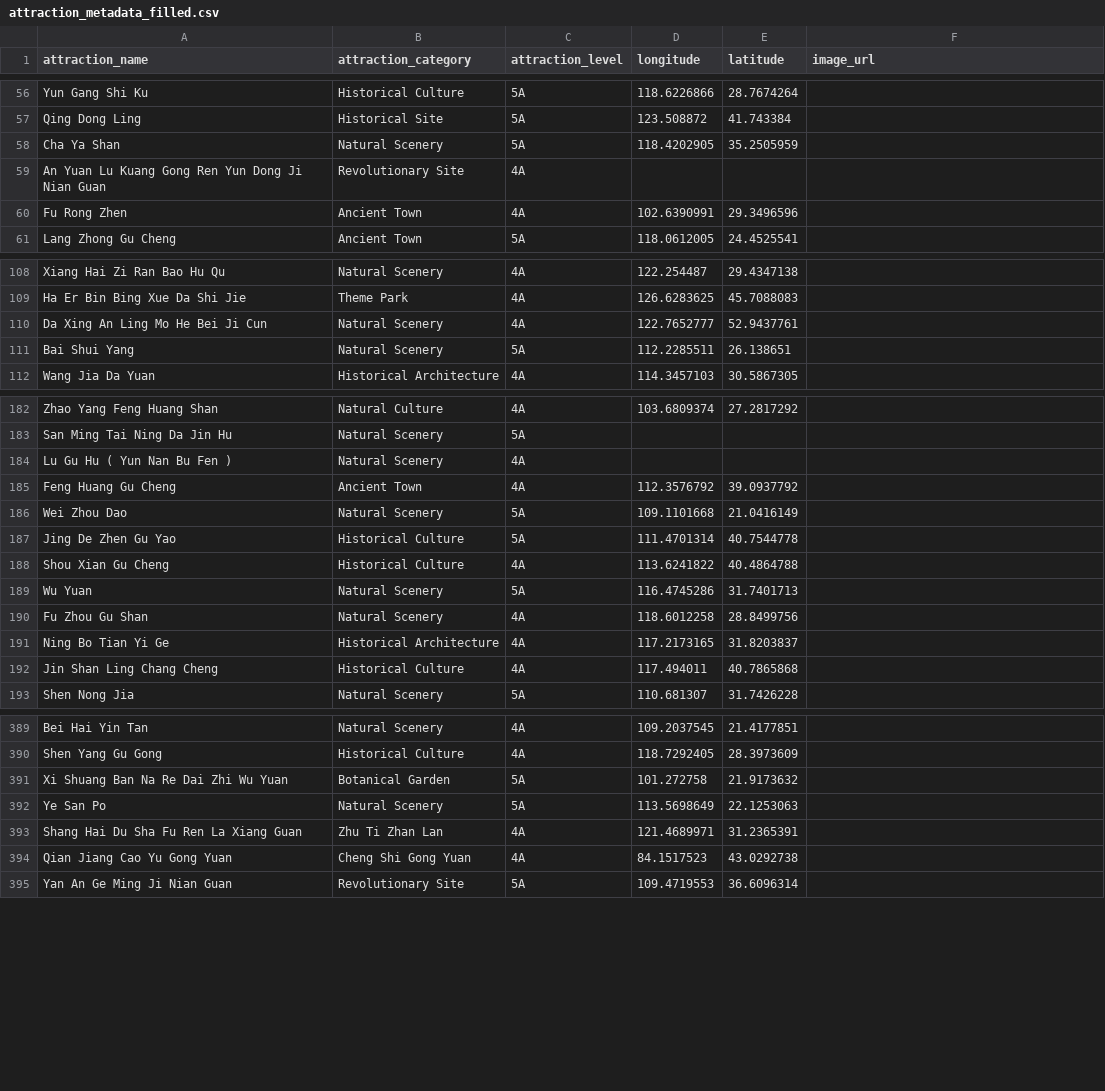
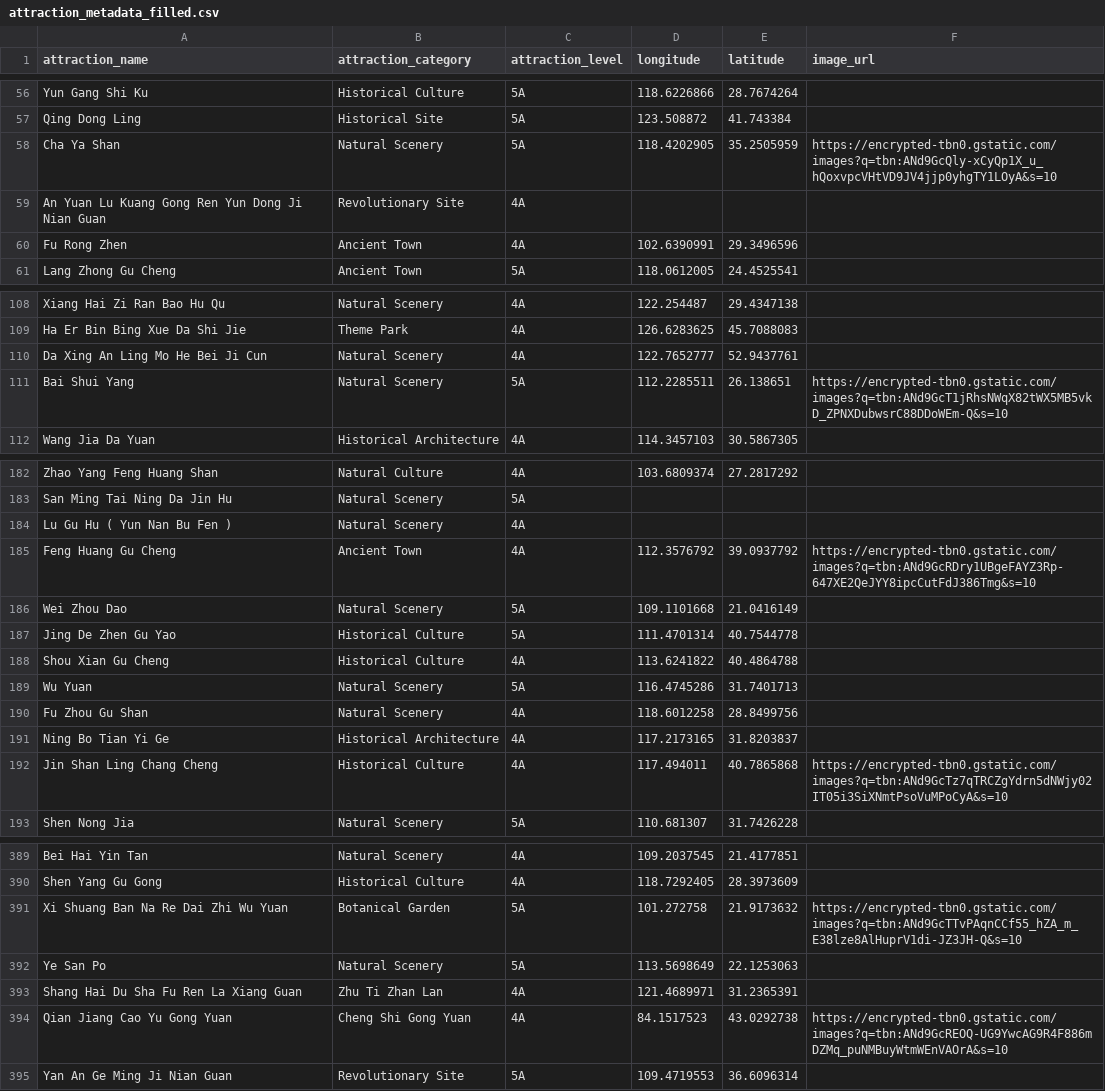
Before and after one commit to chongyk-cloud/tourism-recommender-app, a CSV file: attraction_metadata_filled.csv, drawn as a sheet; only a part is shown, gaps mark what is left out; the diff covers the shown part only.

```diff
--- a/attraction_metadata_filled.csv
+++ b/attraction_metadata_filled.csv
@@ -57,3 +57,3 @@ Yun Gang Shi Ku,Historical Culture,5A,118.6226866,28.7674264,
 Qing Dong Ling,Historical Site,5A,123.508872,41.743384,
-Cha Ya Shan,Natural Scenery,5A,118.4202905,35.2505959,
+Cha Ya Shan,Natural Scenery,5A,118.4202905,35.2505959,https://encrypted-tbn0.gstatic.com/images?q=tbn:ANd9GcQly-xCyQp1X_u_hQoxvpcVHtVD9JV4jjp0yhgTY1LOyA&s=10
 An Yuan Lu Kuang Gong Ren Yun Dong Ji Nian Guan,Revolutionary Site,4A,,,
@@ -110,3 +110,3 @@ Ha Er Bin Bing Xue Da Shi Jie,Theme Park,4A,126.6283625,45.7088083,
 Da Xing An Ling Mo He Bei Ji Cun,Natural Scenery,4A,122.7652777,52.9437761,
-Bai Shui Yang,Natural Scenery,5A,112.2285511,26.138651,
+Bai Shui Yang,Natural Scenery,5A,112.2285511,26.138651,https://encrypted-tbn0.gstatic.com/images?q=tbn:ANd9GcT1jRhsNWqX82tWX5MB5vkD_ZPNXDubwsrC88DDoWEm-Q&s=10
 Wang Jia Da Yuan,Historical Architecture,4A,114.3457103,30.5867305,
@@ -184,3 +184,3 @@ San Ming Tai Ning Da Jin Hu,Natural Scenery,5A,,,
 Lu Gu Hu ( Yun Nan Bu Fen ),Natural Scenery,4A,,,
-Feng Huang Gu Cheng,Ancient Town,4A,112.3576792,39.0937792,
+Feng Huang Gu Cheng,Ancient Town,4A,112.3576792,39.0937792,https://encrypted-tbn0.gstatic.com/images?q=tbn:ANd9GcRDry1UBgeFAYZ3Rp-647XE2QeJYY8ipcCutFdJ386Tmg&s=10
 Wei Zhou Dao,Natural Scenery,5A,109.1101668,21.0416149,
@@ -191,3 +191,3 @@ Fu Zhou Gu Shan,Natural Scenery,4A,118.6012258,28.8499756,
 Ning Bo Tian Yi Ge,Historical Architecture,4A,117.2173165,31.8203837,
-Jin Shan Ling Chang Cheng,Historical Culture,4A,117.494011,40.7865868,
+Jin Shan Ling Chang Cheng,Historical Culture,4A,117.494011,40.7865868,https://encrypted-tbn0.gstatic.com/images?q=tbn:ANd9GcTz7qTRCZgYdrn5dNWjy02IT05i3SiXNmtPsoVuMPoCyA&s=10
 Shen Nong Jia,Natural Scenery,5A,110.681307,31.7426228,
@@ -390,6 +390,6 @@ Bei Hai Yin Tan,Natural Scenery,4A,109.2037545,21.4177851,
 Shen Yang Gu Gong,Historical Culture,4A,118.7292405,28.3973609,
-Xi Shuang Ban Na Re Dai Zhi Wu Yuan,Botanical Garden,5A,101.272758,21.9173632,
+Xi Shuang Ban Na Re Dai Zhi Wu Yuan,Botanical Garden,5A,101.272758,21.9173632,https://encrypted-tbn0.gstatic.com/images?q=tbn:ANd9GcTTvPAqnCCf55_hZA_m_E38lze8AlHuprV1di-JZ3JH-Q&s=10
 Ye San Po,Natural Scenery,5A,113.5698649,22.1253063,
 Shang Hai Du Sha Fu Ren La Xiang Guan,Zhu Ti Zhan Lan,4A,121.4689971,31.2365391,
-Qian Jiang Cao Yu Gong Yuan,Cheng Shi Gong Yuan,4A,84.1517523,43.0292738,
+Qian Jiang Cao Yu Gong Yuan,Cheng Shi Gong Yuan,4A,84.1517523,43.0292738,https://encrypted-tbn0.gstatic.com/images?q=tbn:ANd9GcREOQ-UG9YwcAG9R4F886mDZMq_puNMBuyWtmWEnVAOrA&s=10
 Yan An Ge Ming Ji Nian Guan,Revolutionary Site,5A,109.4719553,36.6096314,
```
Also changed, not shown: 24 edited cells elsewhere in this file.
